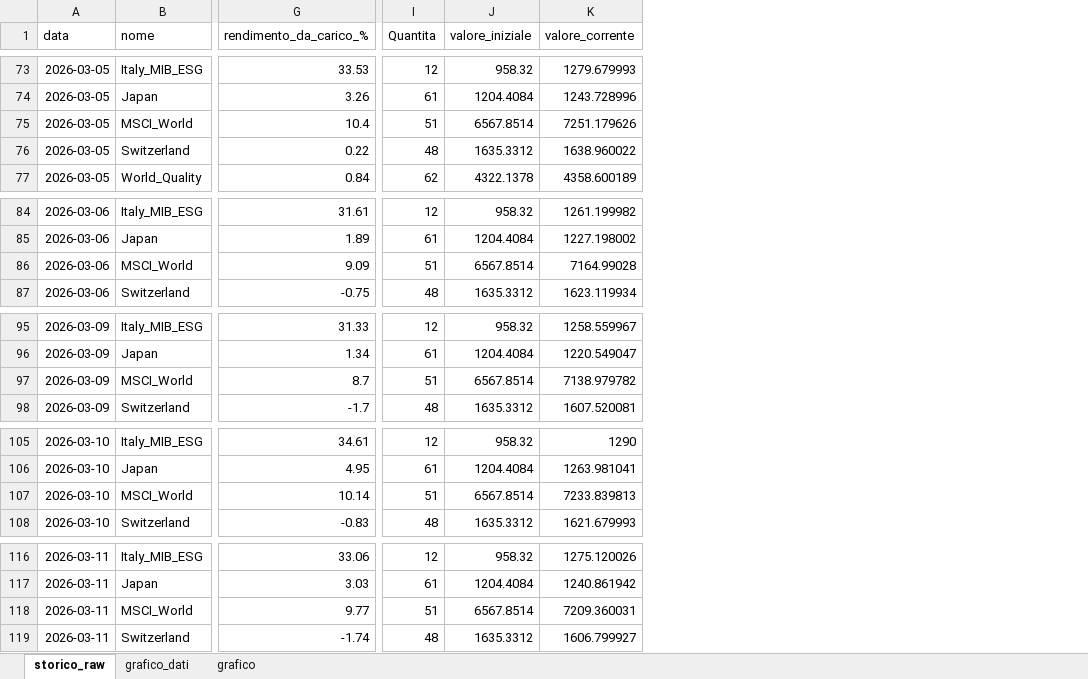
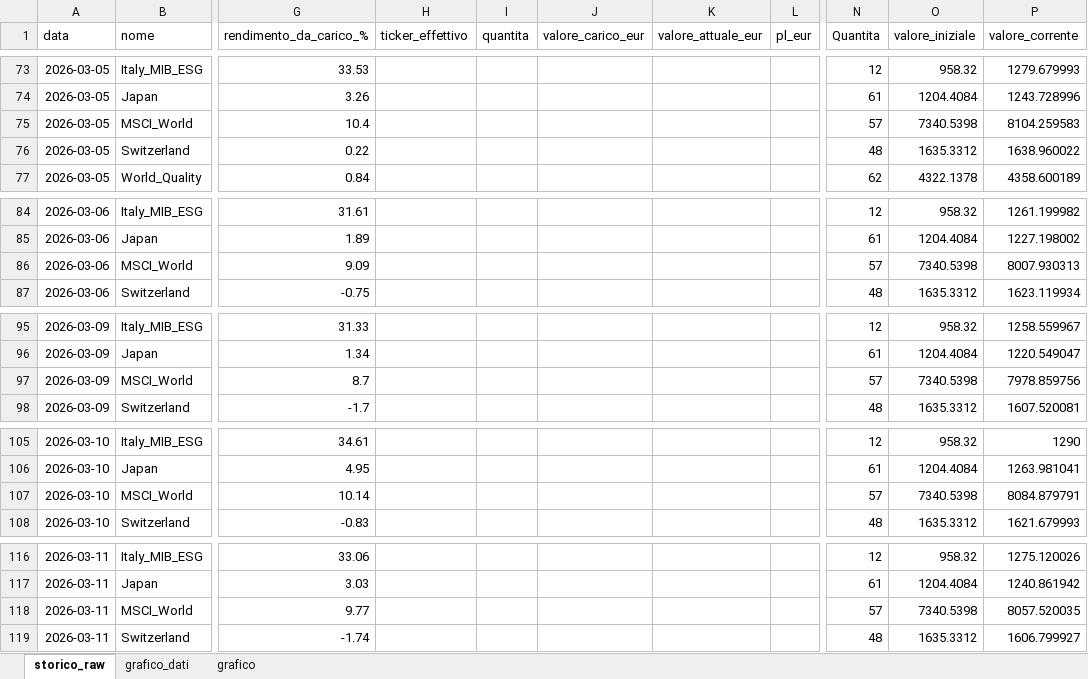
Before and after one commit to infozero1/etf-tracker, an Excel workbook: grafico_portafoglio.xlsx, sheet storico_raw, drawn as a sheet; only a part is shown, gaps mark what is left out; values as stored, in another font and other column widths than the file's, no borders; addresses are those after the commit; the diff covers the shown part only; the diff names each change by its address in the sheet, - before the commit and + after, or states it on an @@ line.

```diff
--- a/grafico_portafoglio.xlsx (sheet storico_raw)
+++ b/grafico_portafoglio.xlsx (sheet storico_raw)
+column H (ticker_effettivo), empty
+column I (quantita), empty
+column J (valore_carico_eur), empty
+column K (valore_attuale_eur), empty
+column L (pl_eur), empty
-N75 (Quantita): 51
+N75 (Quantita): 57
-O75 (valore_iniziale): 6567.8514
+O75 (valore_iniziale): 7340.5398
-P75 (valore_corrente): 7251.179626
+P75 (valore_corrente): 8104.259583
-N86 (Quantita): 51
+N86 (Quantita): 57
-O86 (valore_iniziale): 6567.8514
+O86 (valore_iniziale): 7340.5398
-P86 (valore_corrente): 7164.99028
+P86 (valore_corrente): 8007.930313
-N97 (Quantita): 51
+N97 (Quantita): 57
-O97 (valore_iniziale): 6567.8514
+O97 (valore_iniziale): 7340.5398
-P97 (valore_corrente): 7138.979782
+P97 (valore_corrente): 7978.859756
-N107 (Quantita): 51
+N107 (Quantita): 57
-O107 (valore_iniziale): 6567.8514
+O107 (valore_iniziale): 7340.5398
-P107 (valore_corrente): 7233.839813
+P107 (valore_corrente): 8084.879791
-N118 (Quantita): 51
+N118 (Quantita): 57
-O118 (valore_iniziale): 6567.8514
+O118 (valore_iniziale): 7340.5398
-P118 (valore_corrente): 7209.360031
+P118 (valore_corrente): 8057.520035
```
Also changed, not shown: 12 added rows and 159 edited cells elsewhere in this sheet, sheet grafico_dati, charts or pictures, 1 other file.
